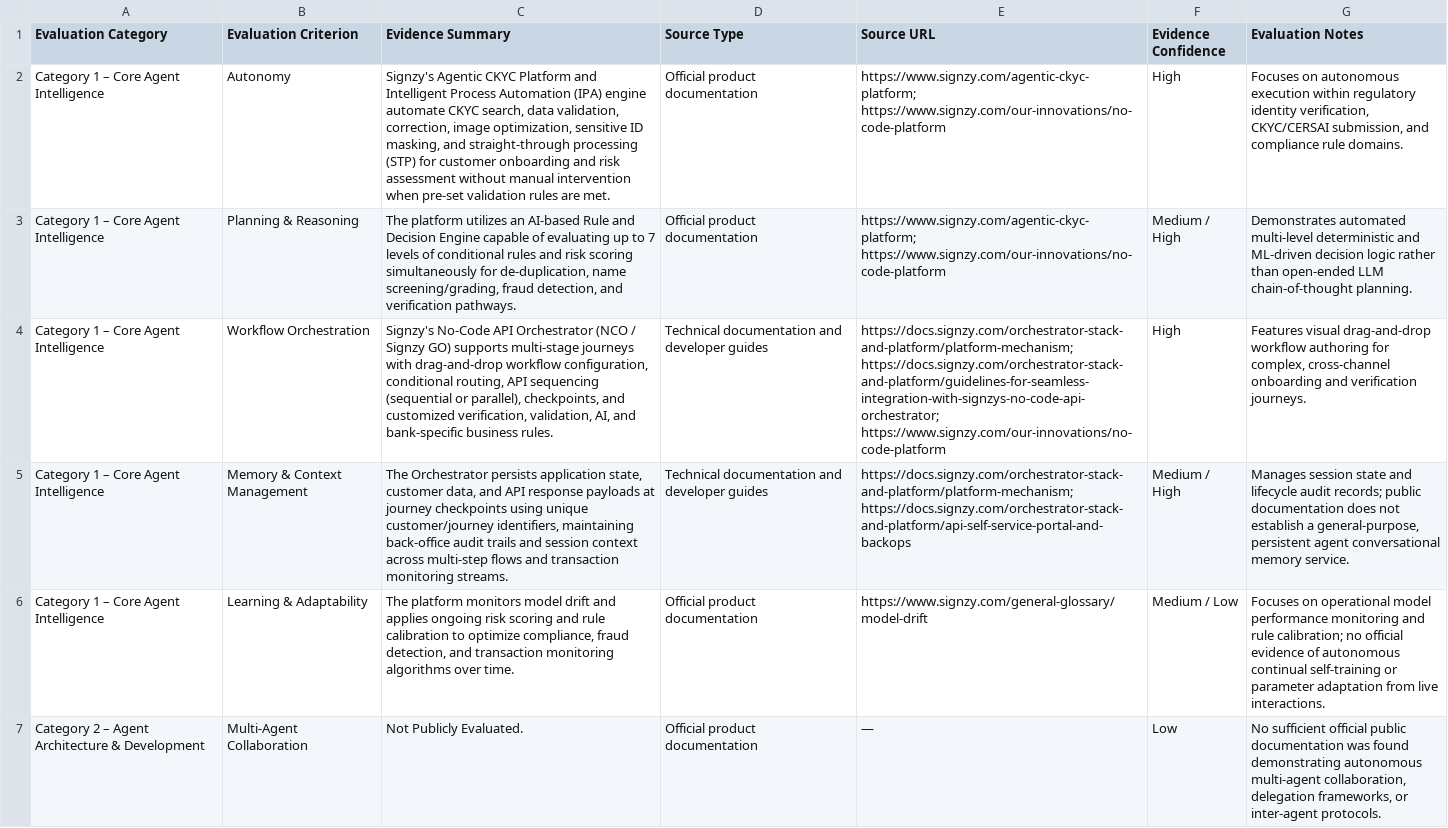
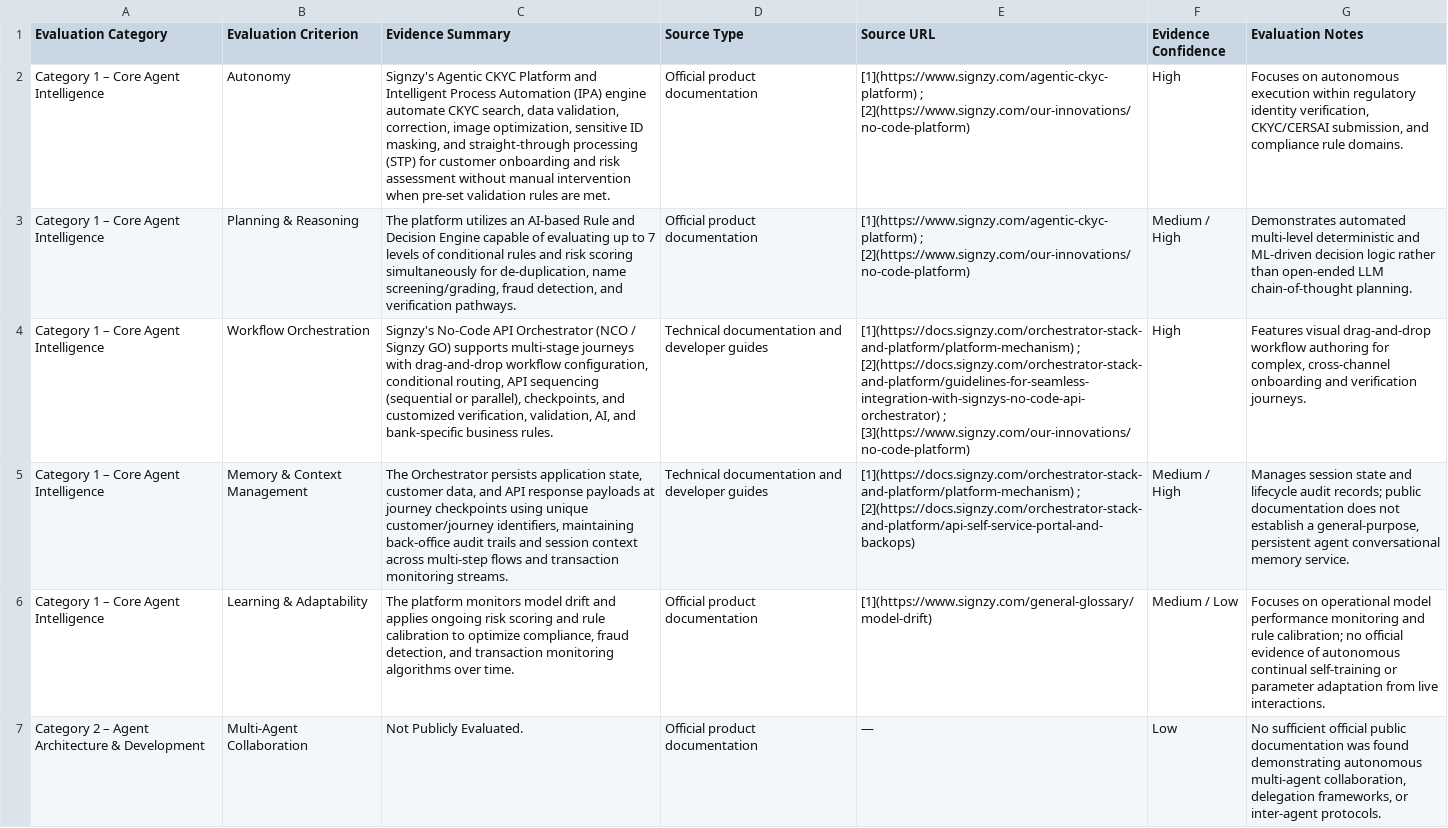
Before and after one commit to PakhiB09/AI-Vendor-Decision-Support-System, a CSV file: data/raw/signzy_raw.csv, drawn as a sheet; only a part is shown; the diff covers the shown part only; the diff names each change by its address in the sheet, - before the commit and + after, or states it on an @@ line.

```diff
--- a/data/raw/signzy_raw.csv
+++ b/data/raw/signzy_raw.csv
-E2:E3 (Source URL): https://www.signzy.com/agentic-ckyc-platform; https://www.signzy.com/our-innovations/no-code-platform
+E2:E3 (Source URL): [1](https://www.signzy.com/agentic-ckyc-platform) ; [2](https://www.signzy.com/our-innovations/no-code-platform)
-E4 (Source URL): https://docs.signzy.com/orchestrator-stack-and-platform/platform-mechanism; https://docs.signzy.com/orchestrator-stack-and-platform/guidelines-for-seamless-integration-with-signzys-no-code-api-orchestrator; https://www.signzy.com/our-innovations/no-code-platform
+E4 (Source URL): [1](https://docs.signzy.com/orchestrator-stack-and-platform/platform-mechanism) ; [2](https://docs.signzy.com/orchestrator-stack-and-platform/guidelines-for-seamless-integration-with-signzys-no-code-api-orchestrator) ; [3](https://www.signzy.com/our-innovations/no-code-platform)
-E5 (Source URL): https://docs.signzy.com/orchestrator-stack-and-platform/platform-mechanism; https://docs.signzy.com/orchestrator-stack-and-platform/api-self-service-portal-and-backops
+E5 (Source URL): [1](https://docs.signzy.com/orchestrator-stack-and-platform/platform-mechanism) ; [2](https://docs.signzy.com/orchestrator-stack-and-platform/api-self-service-portal-and-backops)
-E6 (Source URL): https://www.signzy.com/general-glossary/model-drift
+E6 (Source URL): [1](https://www.signzy.com/general-glossary/model-drift)
```
Also changed, not shown: 10 edited cells elsewhere in this file, data/raw/c3ai_raw.csv, data/raw/gcp_raw.csv, 6 other files.
